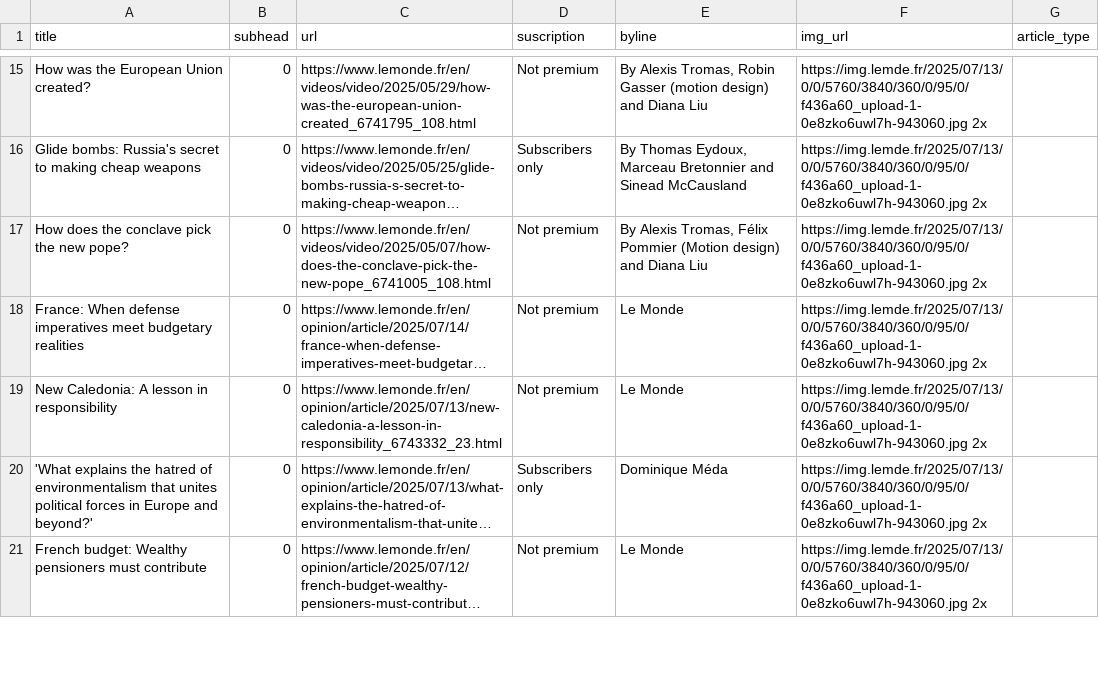
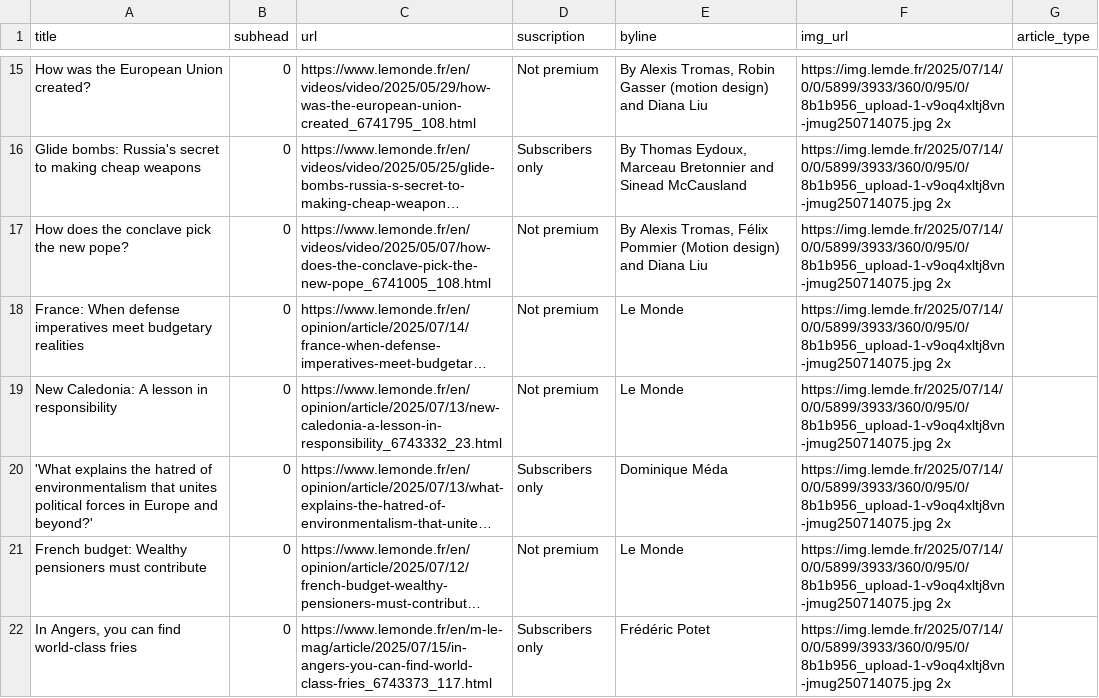
Before and after one commit to tefaceli/LEDE-homework-scraping, a CSV file: le_monde.csv, drawn as a sheet; only a part is shown, gaps mark what is left out; long unchanged cells end in …; the diff covers the shown part only; the diff names each change by its address in the sheet, - before the commit and + after, or states it on an @@ line.

```diff
--- a/le_monde.csv
+++ b/le_monde.csv
-F15:F21 (img_url): https://img.lemde.fr/2025/07/13/0/0/5760/3840/360/0/95/0/f436a60_upload-1-0e8zko6uwl7h-943060.jpg 2x
+F15:F21 (img_url): https://img.lemde.fr/2025/07/14/0/0/5899/3933/360/0/95/0/8b1b956_upload-1-v9oq4xltj8vn-jmug250714075.jpg 2x
+row 22: In Angers, you can find world-class fries | 0 | https://www.lemonde.fr/en/m-le-mag/article/2025/07/15/in-angers-you-can-find-world-class-fries_6743373_117.html | Subscribers only | Frédéric Potet | https://img.lemde.fr/2025/07/14/0/0/5899/3933/360/0/95/0/8b1b956_upload-1-v9oq4xltj8vn-jmug250714075.jpg 2x
```
Also changed, not shown: 10 added rows, 11 removed rows and 39 edited cells elsewhere in this file.
